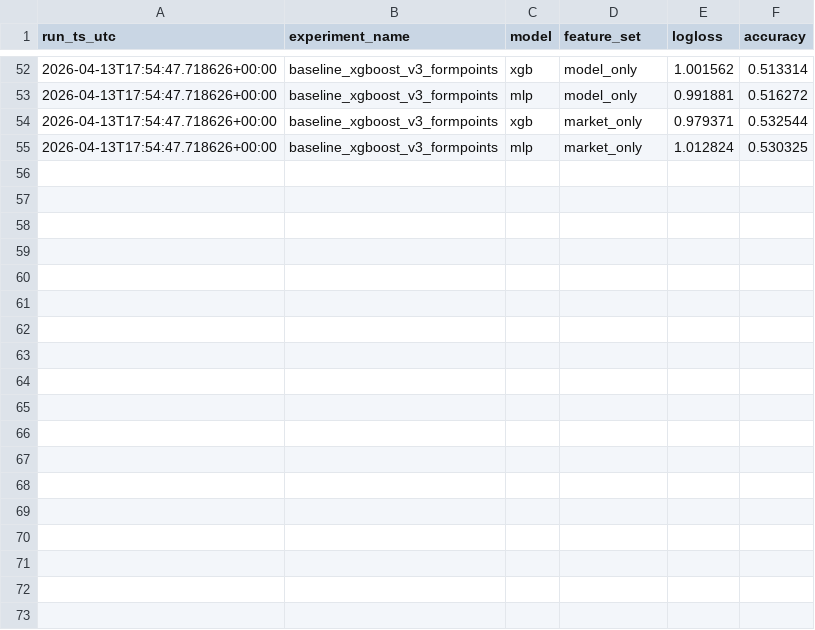
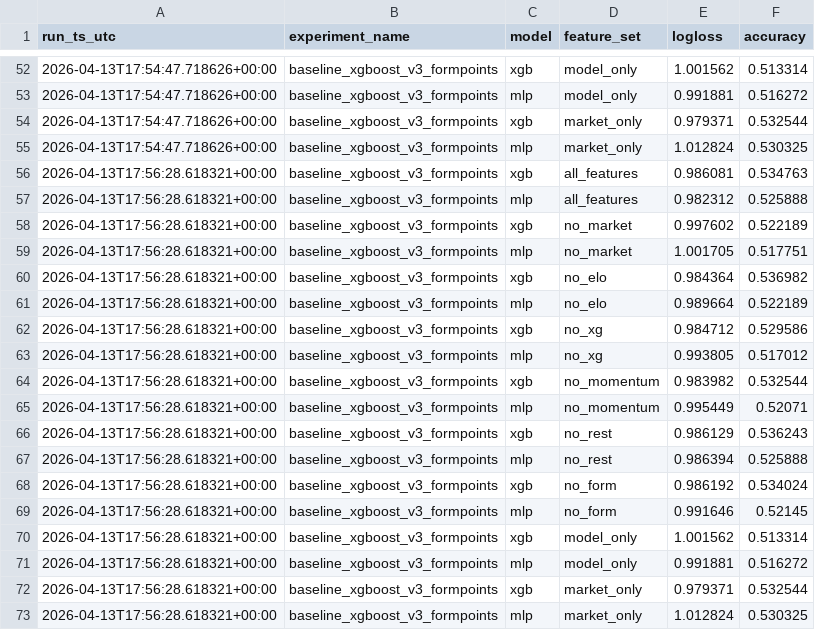
Before and after one commit to Helcomn/SerieA_predictionmodel, a CSV file: artifacts/feature_ablations.csv, drawn as a sheet; only a part is shown, gaps mark what is left out; the diff names each change by its address in the sheet, - before the commit and + after, or states it on an @@ line.

Commit message:
artifacts saves

```diff
--- a/artifacts/feature_ablations.csv
+++ b/artifacts/feature_ablations.csv
+row 56: 2026-04-13T17:56:28.618321+00:00 | baseline_xgboost_v3_formpoints | xgb | all_features | 0.986081 | 0.534763
+row 57: 2026-04-13T17:56:28.618321+00:00 | baseline_xgboost_v3_formpoints | mlp | all_features | 0.982312 | 0.525888
+row 58: 2026-04-13T17:56:28.618321+00:00 | baseline_xgboost_v3_formpoints | xgb | no_market | 0.997602 | 0.522189
+row 59: 2026-04-13T17:56:28.618321+00:00 | baseline_xgboost_v3_formpoints | mlp | no_market | 1.001705 | 0.517751
+row 60: 2026-04-13T17:56:28.618321+00:00 | baseline_xgboost_v3_formpoints | xgb | no_elo | 0.984364 | 0.536982
+row 61: 2026-04-13T17:56:28.618321+00:00 | baseline_xgboost_v3_formpoints | mlp | no_elo | 0.989664 | 0.522189
+row 62: 2026-04-13T17:56:28.618321+00:00 | baseline_xgboost_v3_formpoints | xgb | no_xg | 0.984712 | 0.529586
+row 63: 2026-04-13T17:56:28.618321+00:00 | baseline_xgboost_v3_formpoints | mlp | no_xg | 0.993805 | 0.517012
+row 64: 2026-04-13T17:56:28.618321+00:00 | baseline_xgboost_v3_formpoints | xgb | no_momentum | 0.983982 | 0.532544
+row 65: 2026-04-13T17:56:28.618321+00:00 | baseline_xgboost_v3_formpoints | mlp | no_momentum | 0.995449 | 0.52071
+row 66: 2026-04-13T17:56:28.618321+00:00 | baseline_xgboost_v3_formpoints | xgb | no_rest | 0.986129 | 0.536243
+row 67: 2026-04-13T17:56:28.618321+00:00 | baseline_xgboost_v3_formpoints | mlp | no_rest | 0.986394 | 0.525888
+row 68: 2026-04-13T17:56:28.618321+00:00 | baseline_xgboost_v3_formpoints | xgb | no_form | 0.986192 | 0.534024
+row 69: 2026-04-13T17:56:28.618321+00:00 | baseline_xgboost_v3_formpoints | mlp | no_form | 0.991646 | 0.52145
+row 70: 2026-04-13T17:56:28.618321+00:00 | baseline_xgboost_v3_formpoints | xgb | model_only | 1.001562 | 0.513314
+row 71: 2026-04-13T17:56:28.618321+00:00 | baseline_xgboost_v3_formpoints | mlp | model_only | 0.991881 | 0.516272
+row 72: 2026-04-13T17:56:28.618321+00:00 | baseline_xgboost_v3_formpoints | xgb | market_only | 0.979371 | 0.532544
+row 73: 2026-04-13T17:56:28.618321+00:00 | baseline_xgboost_v3_formpoints | mlp | market_only | 1.012824 | 0.530325
```
Also changed, not shown: artifacts/experiment_results.csv, 1 other file.
